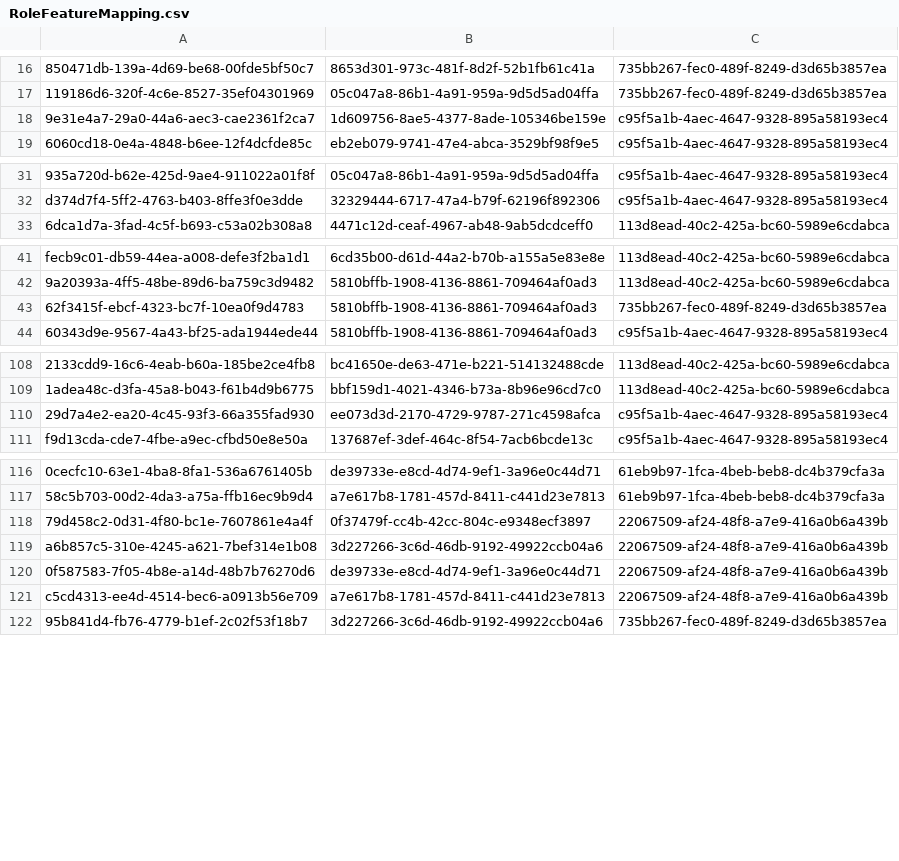
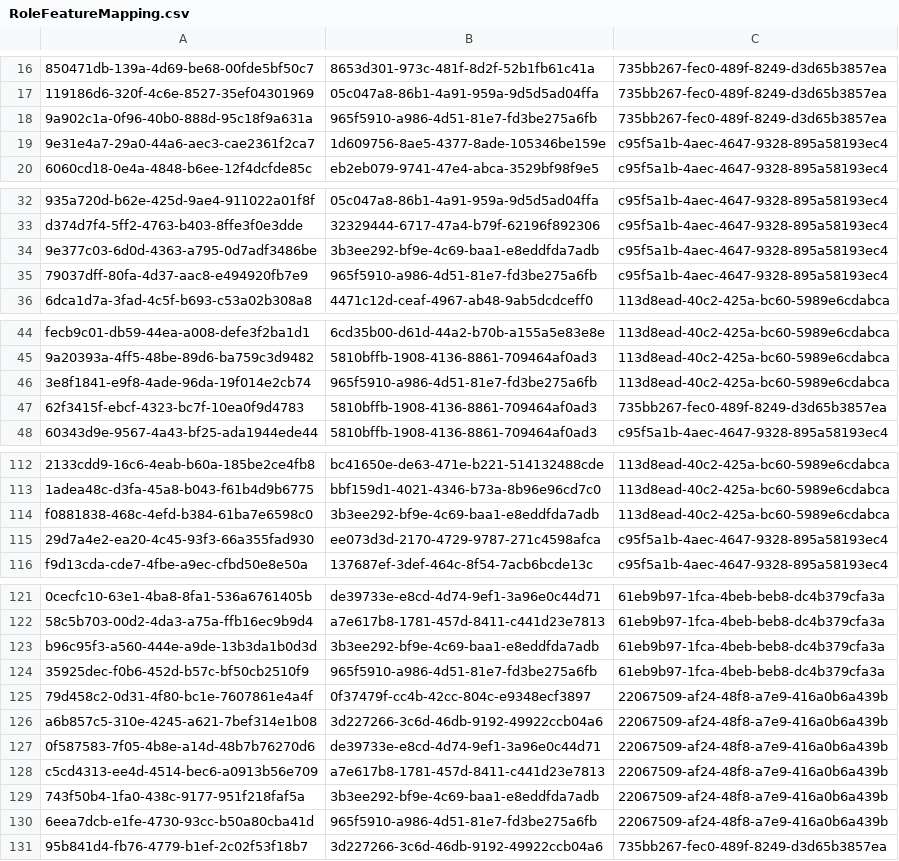
Before and after one commit to balachandhru-hub/main-backend-sila, a CSV file: src/Platform/Identity/Identity.Infrastructure/Migrations/RoleFeatureMapping.csv, drawn as a sheet; only a part is shown, gaps mark what is left out; the diff names each change by its address in the sheet, - before the commit and + after, or states it on an @@ line.

```diff
--- a/src/Platform/Identity/Identity.Infrastructure/Migrations/RoleFeatureMapping.csv
+++ b/src/Platform/Identity/Identity.Infrastructure/Migrations/RoleFeatureMapping.csv
+row 18: 9a902c1a-0f96-40b0-888d-95c18f9a631a | 965f5910-a986-4d51-81e7-fd3be275a6fb | 735bb267-fec0-489f-8249-d3d65b3857ea
+row 34: 9e377c03-6d0d-4363-a795-0d7adf3486be | 3b3ee292-bf9e-4c69-baa1-e8eddfda7adb | c95f5a1b-4aec-4647-9328-895a58193ec4
+row 35: 79037dff-80fa-4d37-aac8-e494920fb7e9 | 965f5910-a986-4d51-81e7-fd3be275a6fb | c95f5a1b-4aec-4647-9328-895a58193ec4
+row 46: 3e8f1841-e9f8-4ade-96da-19f014e2cb74 | 965f5910-a986-4d51-81e7-fd3be275a6fb | 113d8ead-40c2-425a-bc60-5989e6cdabca
+row 114: f0881838-468c-4efd-b384-61ba7e6598c0 | 3b3ee292-bf9e-4c69-baa1-e8eddfda7adb | 113d8ead-40c2-425a-bc60-5989e6cdabca
+row 123: b96c95f3-a560-444e-a9de-13b3da1b0d3d | 3b3ee292-bf9e-4c69-baa1-e8eddfda7adb | 61eb9b97-1fca-4beb-beb8-dc4b379cfa3a
+row 124: 35925dec-f0b6-452d-b57c-bf50cb2510f9 | 965f5910-a986-4d51-81e7-fd3be275a6fb | 61eb9b97-1fca-4beb-beb8-dc4b379cfa3a
+row 129: 743f50b4-1fa0-438c-9177-951f218faf5a | 3b3ee292-bf9e-4c69-baa1-e8eddfda7adb | 22067509-af24-48f8-a7e9-416a0b6a439b
+row 130: 6eea7dcb-e1fe-4730-93cc-b50a80cba41d | 965f5910-a986-4d51-81e7-fd3be275a6fb | 22067509-af24-48f8-a7e9-416a0b6a439b
```
Also changed, not shown: src/Platform/Identity/Identity.Infrastructure/Migrations/Feature.csv, 10 other files.
